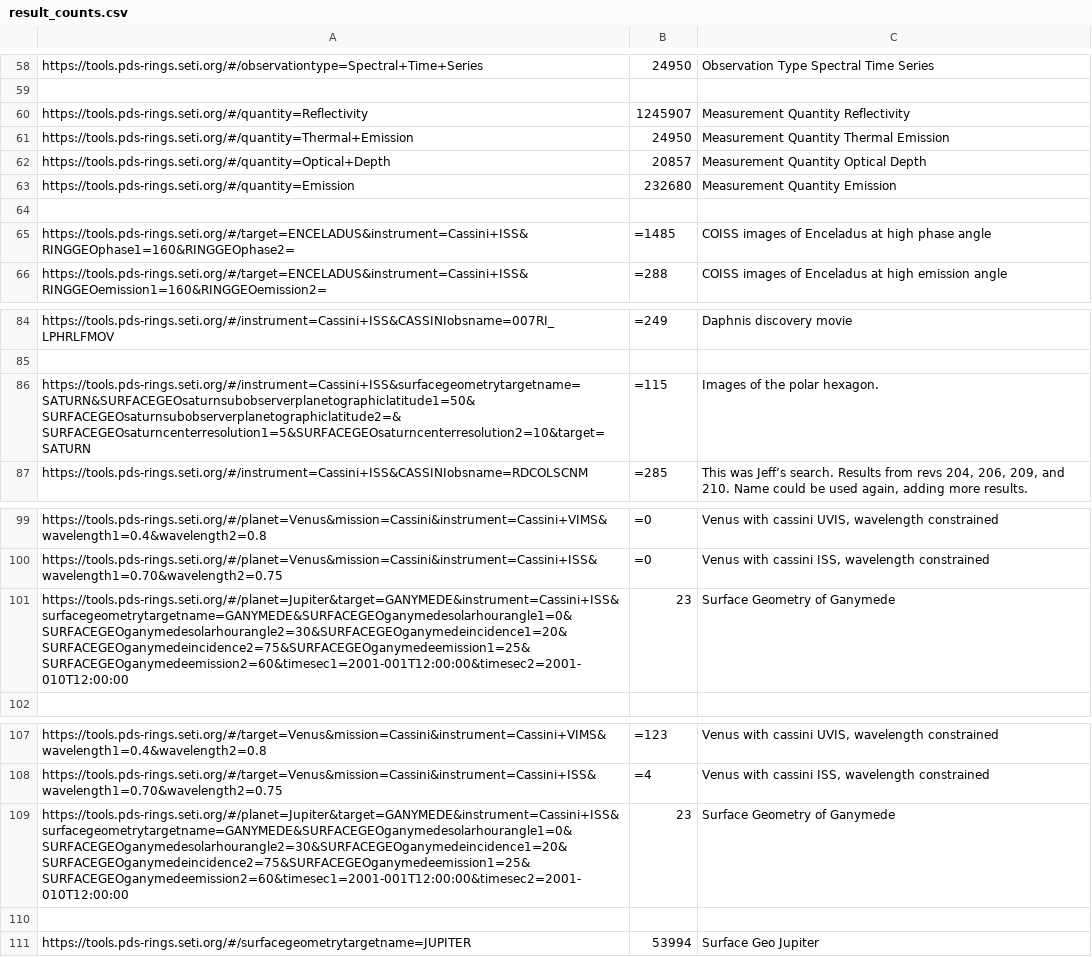
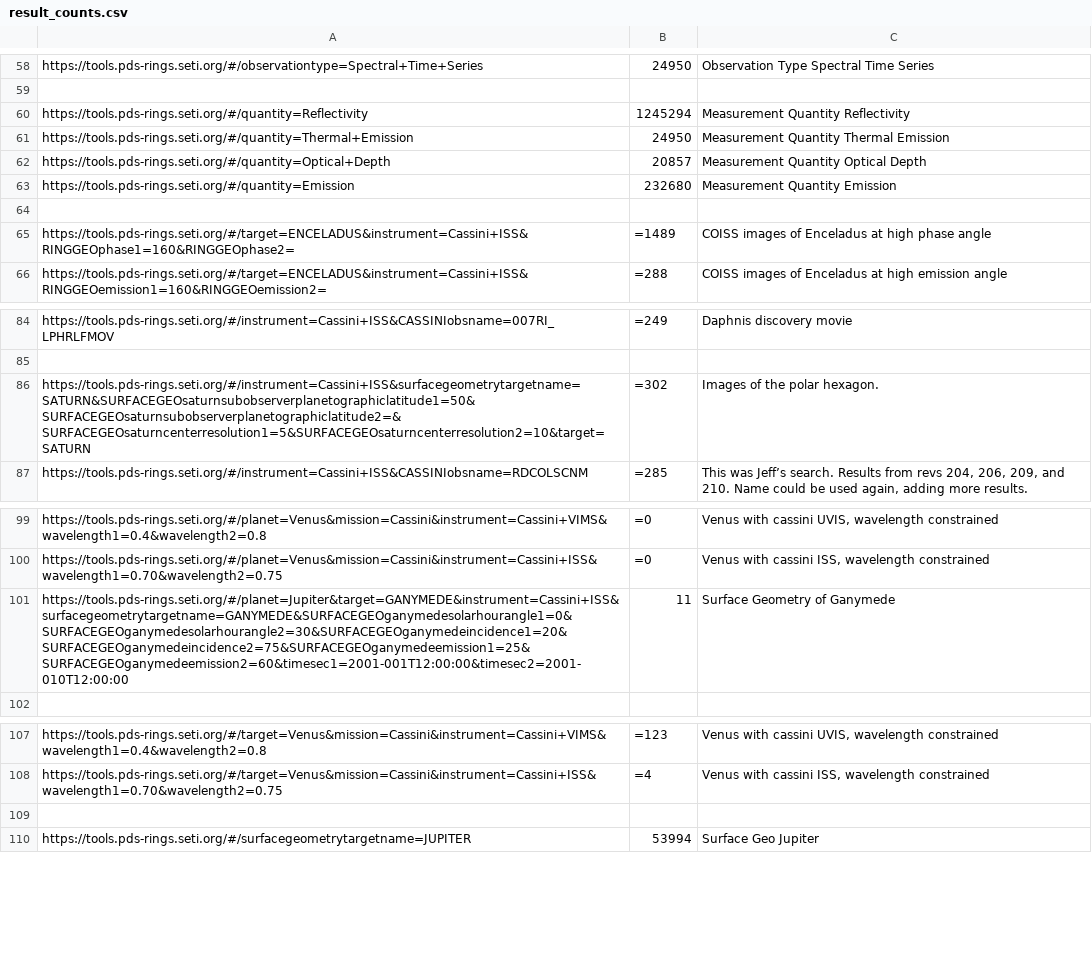
Before and after one commit to SETI/rms-opus, a CSV file: opus/application/test_api/data/result_counts.csv, drawn as a sheet; only a part is shown, gaps mark what is left out.

Commit message:
Fix all tests to run locally and on live server, including updated result counts for new database.

```diff
--- a/opus/application/test_api/data/result_counts.csv
+++ b/opus/application/test_api/data/result_counts.csv
@@ -59,3 +59,3 @@
 
-"https://tools.pds-rings.seti.org/#/quantity=Reflectivity",1245907,Measurement Quantity Reflectivity
+"https://tools.pds-rings.seti.org/#/quantity=Reflectivity",1245294,Measurement Quantity Reflectivity
 "https://tools.pds-rings.seti.org/#/quantity=Thermal+Emission",24950,Measurement Quantity Thermal Emission
@@ -64,3 +64,3 @@
 
-"https://tools.pds-rings.seti.org/#/target=ENCELADUS&instrument=Cassini+ISS&RINGGEOphase1=160&RINGGEOphase2=",=1485,COISS images of Enceladus at high phase angle
+"https://tools.pds-rings.seti.org/#/target=ENCELADUS&instrument=Cassini+ISS&RINGGEOphase1=160&RINGGEOphase2=",=1489,COISS images of Enceladus at high phase angle
 "https://tools.pds-rings.seti.org/#/target=ENCELADUS&instrument=Cassini+ISS&RINGGEOemission1=160&RINGGEOemission2=",=288,COISS images of Enceladus at high emission angle
@@ -85,3 +85,3 @@
 
-"https://tools.pds-rings.seti.org/#/instrument=Cassini+ISS&surfacegeometrytargetname=SATURN&SURFACEGEOsaturnsubobserverplanetographiclatitude1=50&SURFACEGEOsaturnsubobserverplanetographiclatitude2=&SURFACEGEOsaturncenterresolution1=5&SURFACEGEOsaturncenterresolution2=10&target=SATURN",=115,"Images of the polar hexagon."
+"https://tools.pds-rings.seti.org/#/instrument=Cassini+ISS&surfacegeometrytargetname=SATURN&SURFACEGEOsaturnsubobserverplanetographiclatitude1=50&SURFACEGEOsaturnsubobserverplanetographiclatitude2=&SURFACEGEOsaturncenterresolution1=5&SURFACEGEOsaturncenterresolution2=10&target=SATURN",=302,"Images of the polar hexagon."
 "https://tools.pds-rings.seti.org/#/instrument=Cassini+ISS&CASSINIobsname=RDCOLSCNM",=285,"This was Jeff’s search. Results from revs 204, 206, 209, and 210. Name could be used again, adding more results."
@@ -100,3 +100,3 @@
 "https://tools.pds-rings.seti.org/#/planet=Venus&mission=Cassini&instrument=Cassini+ISS&wavelength1=0.70&wavelength2=0.75",=0,"Venus with cassini ISS, wavelength constrained"
-"https://tools.pds-rings.seti.org/#/planet=Jupiter&target=GANYMEDE&instrument=Cassini+ISS&surfacegeometrytargetname=GANYMEDE&SURFACEGEOganymedesolarhourangle1=0&SURFACEGEOganymedesolarhourangle2=30&SURFACEGEOganymedeincidence1=20&SURFACEGEOganymedeincidence2=75&SURFACEGEOganymedeemission1=25&SURFACEGEOganymedeemission2=60&timesec1=2001-001T12:00:00&timesec2=2001-010T12:00:00",23,Surface Geometry of Ganymede
+"https://tools.pds-rings.seti.org/#/planet=Jupiter&target=GANYMEDE&instrument=Cassini+ISS&surfacegeometrytargetname=GANYMEDE&SURFACEGEOganymedesolarhourangle1=0&SURFACEGEOganymedesolarhourangle2=30&SURFACEGEOganymedeincidence1=20&SURFACEGEOganymedeincidence2=75&SURFACEGEOganymedeemission1=25&SURFACEGEOganymedeemission2=60&timesec1=2001-001T12:00:00&timesec2=2001-010T12:00:00",11,Surface Geometry of Ganymede
 
@@ -108,3 +108,2 @@
 "https://tools.pds-rings.seti.org/#/target=Venus&mission=Cassini&instrument=Cassini+ISS&wavelength1=0.70&wavelength2=0.75",=4,"Venus with cassini ISS, wavelength constrained"
-"https://tools.pds-rings.seti.org/#/planet=Jupiter&target=GANYMEDE&instrument=Cassini+ISS&surfacegeometrytargetname=GANYMEDE&SURFACEGEOganymedesolarhourangle1=0&SURFACEGEOganymedesolarhourangle2=30&SURFACEGEOganymedeincidence1=20&SURFACEGEOganymedeincidence2=75&SURFACEGEOganymedeemission1=25&SURFACEGEOganymedeemission2=60&timesec1=2001-001T12:00:00&timesec2=2001-010T12:00:00",23,Surface Geometry of Ganymede
 
```
Also changed, not shown: 1 other file.
